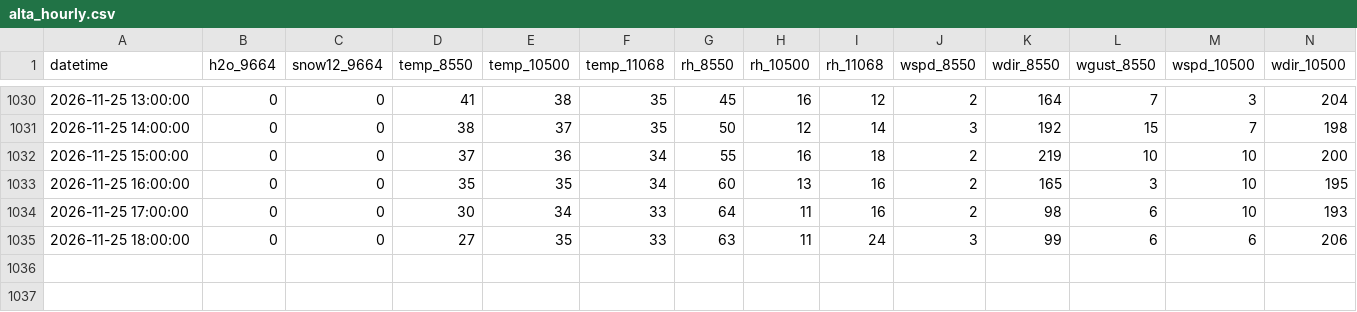
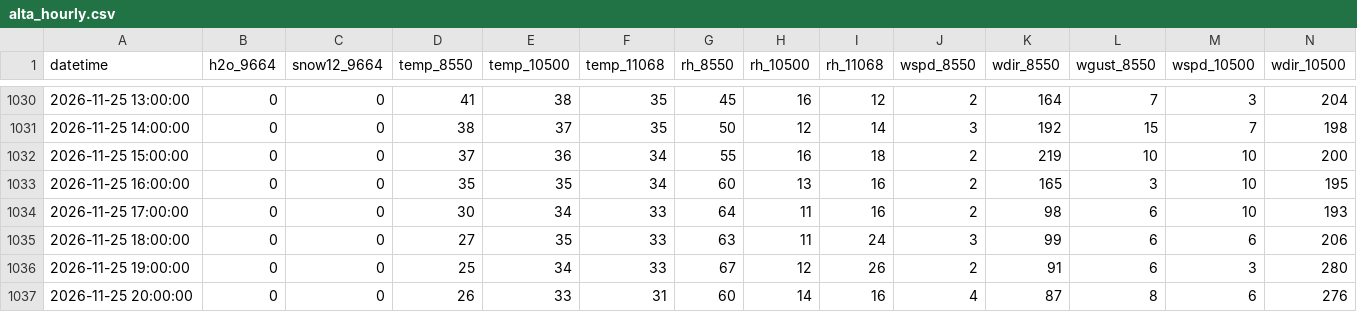
Before and after one commit to nofmann/roundup_scraper, a CSV file: data/alta_hourly.csv, drawn as a sheet; only a part is shown, gaps mark what is left out; rows hold the shown columns only; the diff names each change by its address in the sheet, - before the commit and + after, or states it on an @@ line.

```diff
--- a/data/alta_hourly.csv
+++ b/data/alta_hourly.csv
+row 1036: 2026-11-25 19:00:00 | 0 | 0 | 25 | 34 | 33 | 67 | 12 | 26 | 2 | 91 | 6 | 3 | 280
+row 1037: 2026-11-25 20:00:00 | 0 | 0 | 26 | 33 | 31 | 60 | 14 | 16 | 4 | 87 | 8 | 6 | 276
```
